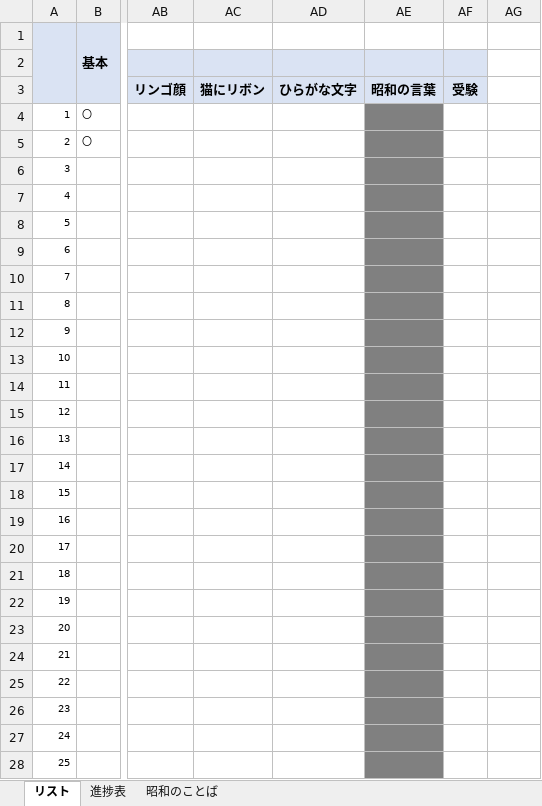
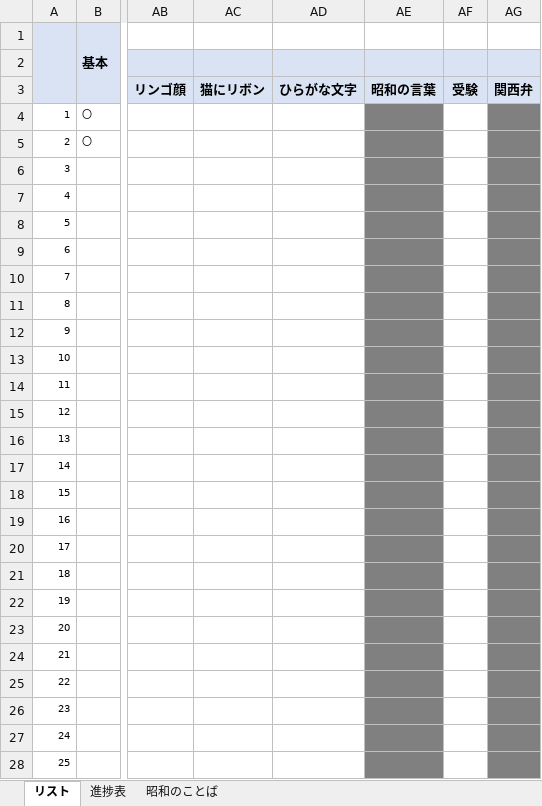
Before and after one commit to picky-web/line, an Excel workbook: LINE/シリーズごとのリスト.xlsx, sheet リスト, drawn as a sheet; only a part is shown, gaps mark what is left out; values as stored, in another font and other column widths than the file's, no borders; the diff covers the shown part only; the diff names each change by its address in the sheet, - before the commit and + after, or states it on an @@ line.

```diff
--- a/LINE/シリーズごとのリスト.xlsx (sheet リスト)
+++ b/LINE/シリーズごとのリスト.xlsx (sheet リスト)
-AG2:AG3 fill: none
+AG2:AG3 fill: #DAE3F3
-AG3: (empty)
+AG3: 関西弁
-AG4:AG28 fill: none
+AG4:AG28 fill: #808080
```
Also changed, not shown: cell formats elsewhere in this sheet, sheet 昭和のことば, sheet 進捗表, 28 other files.
